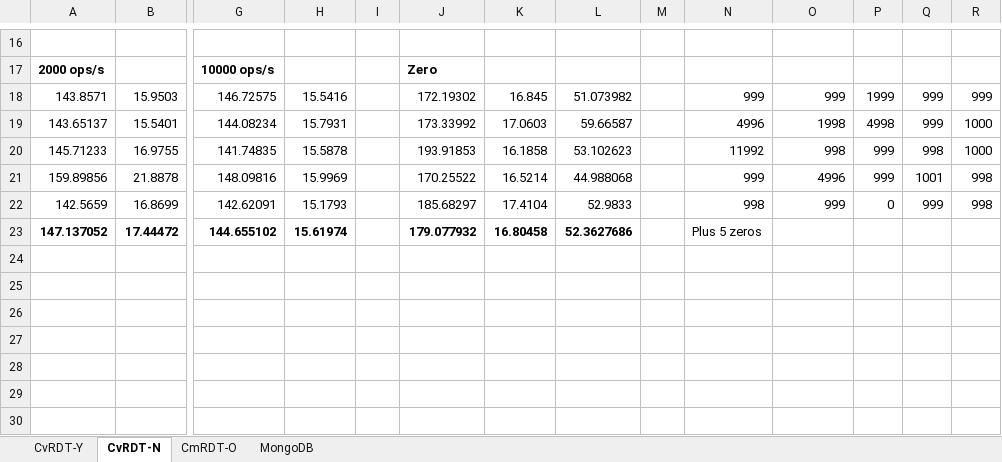
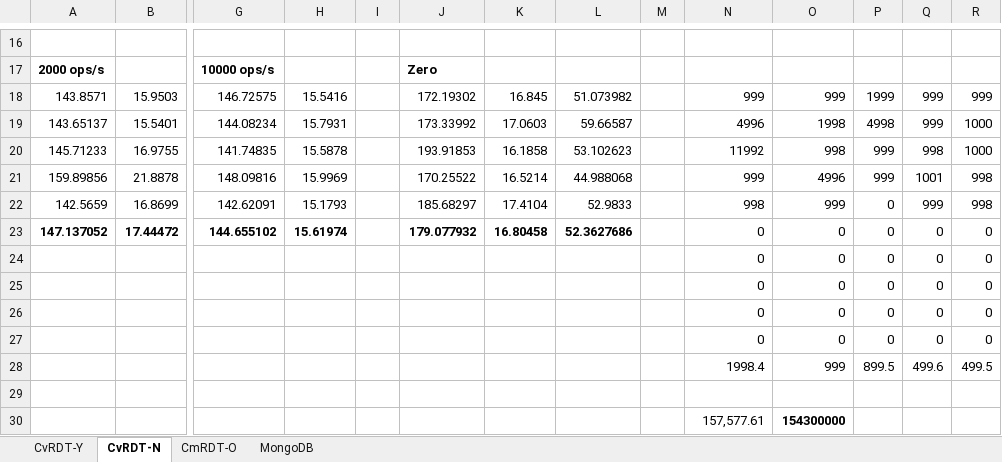
Before and after one commit to savreline/chevrotain, an Excel workbook: docs/data10repl.xlsx, sheet CvRDT-N, drawn as a sheet; only a part is shown, gaps mark what is left out; values as stored, in another font and other column widths than the file's, no borders; rows hold the shown columns only; the diff names each change by its address in the sheet, - before the commit and + after, or states it on an @@ line.

```diff
--- a/docs/data10repl.xlsx (sheet CvRDT-N)
+++ b/docs/data10repl.xlsx (sheet CvRDT-N)
-N23: Plus 5 zeros
+N23: 0
-O23: (empty)
+O23: 0
-P23: (empty)
+P23: 0
-Q23: (empty)
+Q23: 0
-R23: (empty)
+R23: 0
+row 24:  |  |  |  |  |  |  |  |  | 0 | 0 | 0 | 0 | 0
+row 25:  |  |  |  |  |  |  |  |  | 0 | 0 | 0 | 0 | 0
+row 26:  |  |  |  |  |  |  |  |  | 0 | 0 | 0 | 0 | 0
+row 27:  |  |  |  |  |  |  |  |  | 0 | 0 | 0 | 0 | 0
+row 28:  |  |  |  |  |  |  |  |  | 1998.4 | 999 | 899.5 | 499.6 | 499.5
+row 29: (empty)
+row 30:  |  |  |  |  |  |  |  |  | 157,577.61 | 154300000
```
Also changed, not shown: sheet MongoDB, 1 other file.
